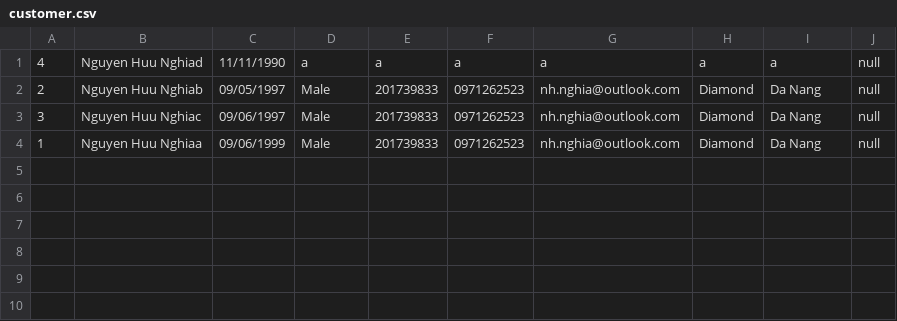
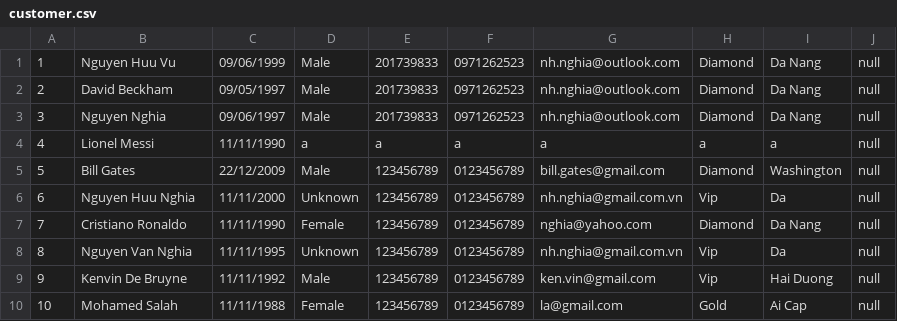
Before and after one commit to hnnguyendev/C1120G1-NguyenHuuNghia, a CSV file: Module 2/src/case_study/data/customer.csv, drawn as a sheet.

Commit message:
update case study

```diff
--- a/Module 2/src/case_study/data/customer.csv
+++ b/Module 2/src/case_study/data/customer.csv
@@ -1,4 +1,10 @@
-4,Nguyen Huu Nghiad,11/11/1990,a,a,a,a,a,a,null
-2,Nguyen Huu Nghiab,09/05/1997,Male,201739833,0971262523,nh.nghia@outlook.com,Diamond,Da Nang,null
-3,Nguyen Huu Nghiac,09/06/1997,Male,201739833,0971262523,nh.nghia@outlook.com,Diamond,Da Nang,null
-1,Nguyen Huu Nghiaa,09/06/1999,Male,201739833,0971262523,nh.nghia@outlook.com,Diamond,Da Nang,null
+1,Nguyen Huu Vu,09/06/1999,Male,201739833,0971262523,nh.nghia@outlook.com,Diamond,Da Nang,null
+2,David Beckham,09/05/1997,Male,201739833,0971262523,nh.nghia@outlook.com,Diamond,Da Nang,null
+3,Nguyen Nghia,09/06/1997,Male,201739833,0971262523,nh.nghia@outlook.com,Diamond,Da Nang,null
+4,Lionel Messi,11/11/1990,a,a,a,a,a,a,null
+5,Bill Gates,22/12/2009,Male,123456789,0123456789,bill.gates@gmail.com,Diamond,Washington,null
+6,Nguyen Huu Nghia,11/11/2000,Unknown,123456789,0123456789,nh.nghia@gmail.com.vn,Vip,Da,null
+7,Cristiano Ronaldo,11/11/1990,Female,123456789,0123456789,nghia@yahoo.com,Diamond,Da Nang,null
+8,Nguyen Van Nghia,11/11/1995,Unknown,123456789,0123456789,nh.nghia@gmail.com.vn,Vip,Da,null
+9,Kenvin De Bruyne,11/11/1992,Male,123456789,0123456789,ken.vin@gmail.com,Vip,Hai Duong,null
+10,Mohamed Salah,11/11/1988,Female,123456789,0123456789,la@gmail.com,Gold,Ai Cap,null
```
Also changed, not shown: Module 2/src/case_study/data/booking.csv, Module 2/src/case_study/data/villa.csv, 25 other files.
